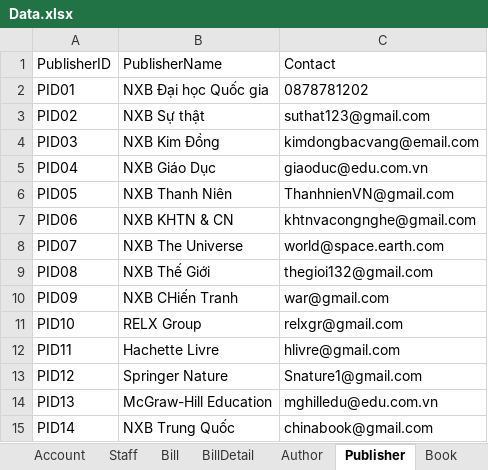
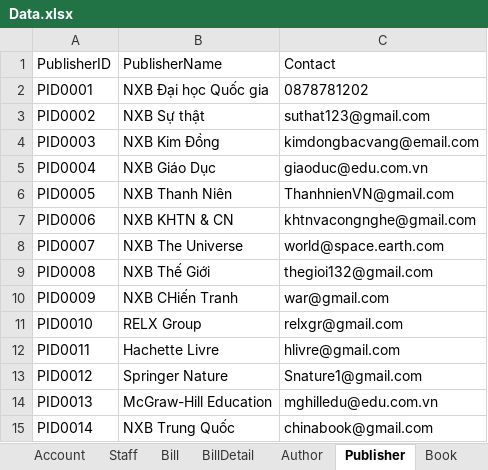
Before and after one commit to HoangLeonard/BookStoreManagement, an Excel workbook: Database/Data.xlsx, sheet Publisher, drawn as a sheet; values as stored, in another font and other column widths than the file's, no borders; the diff names each change by its address in the sheet, - before the commit and + after, or states it on an @@ line.

```diff
--- a/Database/Data.xlsx (sheet Publisher)
+++ b/Database/Data.xlsx (sheet Publisher)
-A2: PID01
+A2: PID0001
-A3: PID02
+A3: PID0002
-A4: PID03
+A4: PID0003
-A5: PID04
+A5: PID0004
-A6: PID05
+A6: PID0005
-A7: PID06
+A7: PID0006
-A8: PID07
+A8: PID0007
-A9: PID08
+A9: PID0008
-A10: PID09
+A10: PID0009
-A11: PID10
+A11: PID0010
-A12: PID11
+A12: PID0011
-A13: PID12
+A13: PID0012
-A14: PID13
+A14: PID0013
-A15: PID14
+A15: PID0014
```
Also changed, not shown: sheet Book, sheet BillDetail, sheet Bill, sheet Account, sheet Author, sheet Staff, Database/DatabaseTasks.xlsx, 6 other files.
